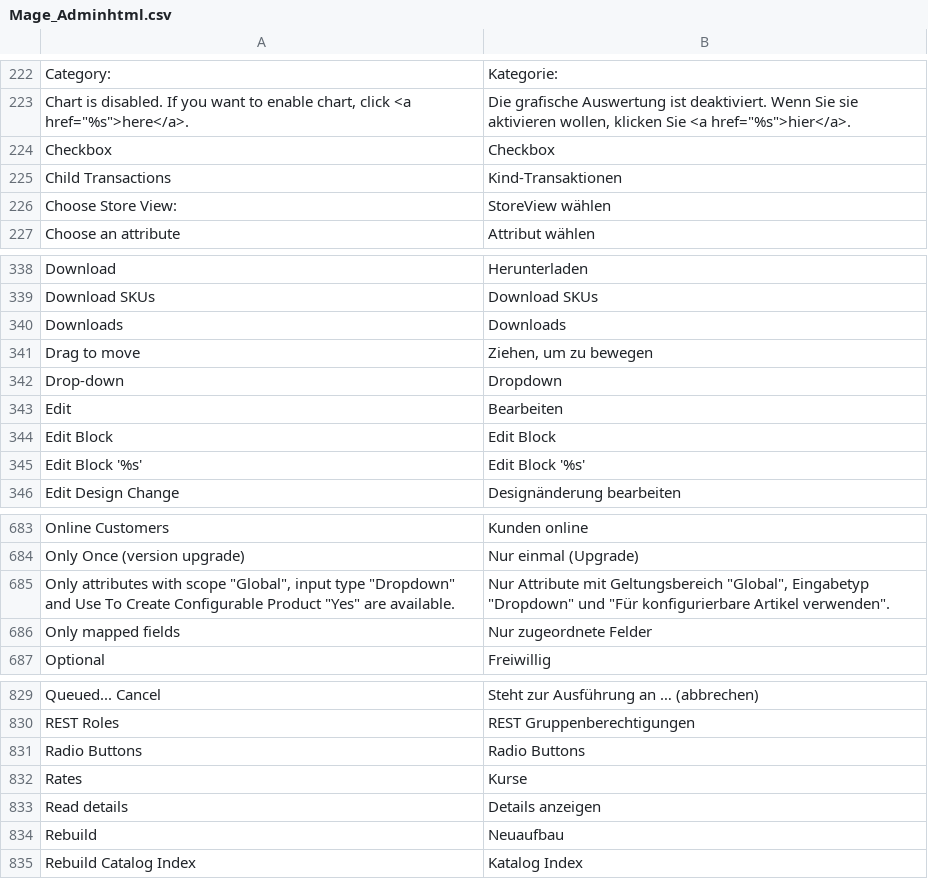
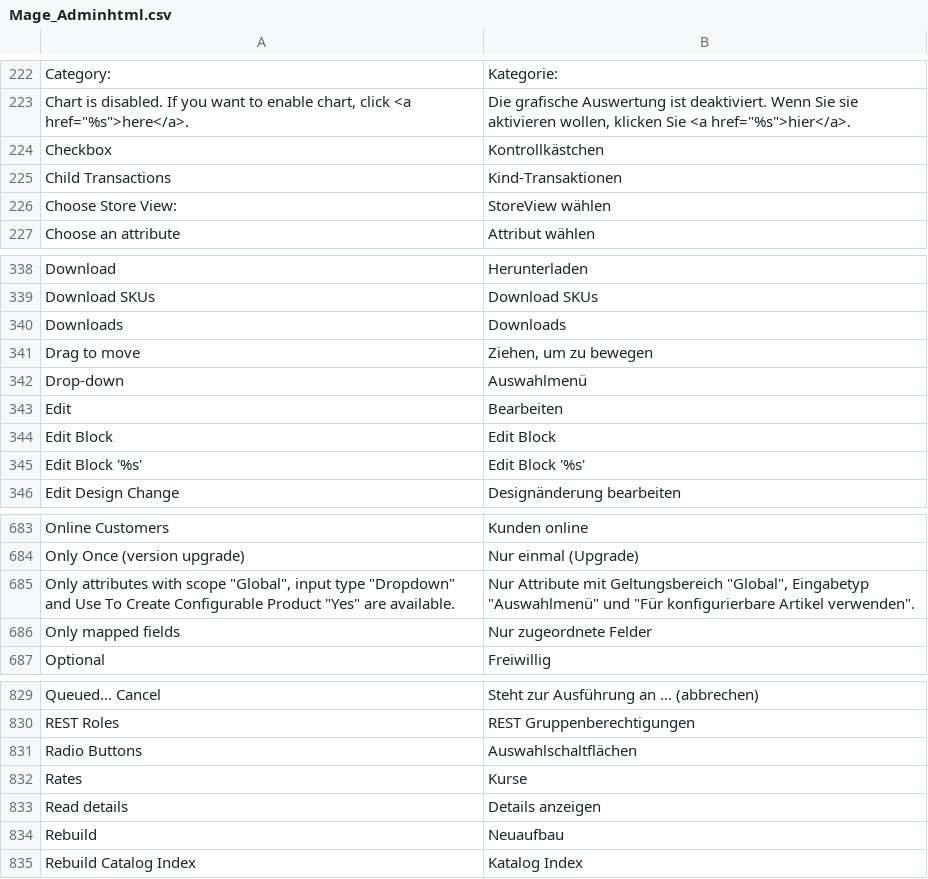
Before and after one commit to MaWoScha/German_LocalePack_de_DE, a CSV file: app/locale/de_DE/Mage_Adminhtml.csv, drawn as a sheet; only a part is shown, gaps mark what is left out.

Commit message:
Version 0.4.5.7.12, fixed: Dropdown -> Auswahlmenü

```diff
--- a/app/locale/de_DE/Mage_Adminhtml.csv
+++ b/app/locale/de_DE/Mage_Adminhtml.csv
@@ -223,3 +223,3 @@
 "Chart is disabled. If you want to enable chart, click <a href=""%s"">here</a>.","Die grafische Auswertung ist deaktiviert. Wenn Sie sie aktivieren wollen, klicken Sie <a href=""%s"">hier</a>."
-"Checkbox","Checkbox"
+"Checkbox","Kontrollkästchen"
 "Child Transactions","Kind-Transaktionen"
@@ -341,3 +341,3 @@
 "Drag to move","Ziehen, um zu bewegen"
-"Drop-down","Dropdown"
+"Drop-down","Auswahlmenü"
 "Edit","Bearbeiten"
@@ -684,3 +684,3 @@
 "Only Once (version upgrade)","Nur einmal (Upgrade)"
-"Only attributes with scope ""Global"", input type ""Dropdown"" and Use To Create Configurable Product ""Yes"" are available.","Nur Attribute mit Geltungsbereich ""Global"", Eingabetyp ""Dropdown"" und ""Für konfigurierbare Artikel verwenden""."
+"Only attributes with scope ""Global"", input type ""Dropdown"" and Use To Create Configurable Product ""Yes"" are available.","Nur Attribute mit Geltungsbereich ""Global"", Eingabetyp ""Auswahlmenü"" und ""Für konfigurierbare Artikel verwenden""."
 "Only mapped fields","Nur zugeordnete Felder"
@@ -830,3 +830,3 @@
 "REST Roles","REST Gruppenberechtigungen"
-"Radio Buttons","Radio Buttons"
+"Radio Buttons","Auswahlschaltflächen"
 "Rates","Kurse"
```
Also changed, not shown: app/locale/de_DE/Mage_Bundle.csv, app/locale/de_DE/Mage_Catalog.csv, 1 other file.
